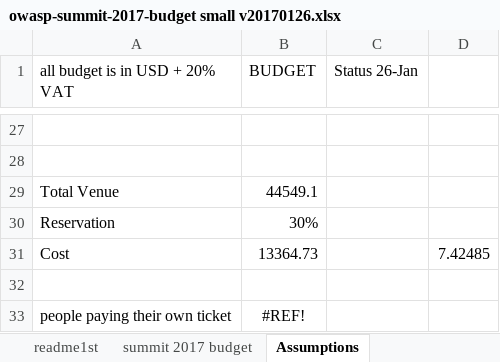
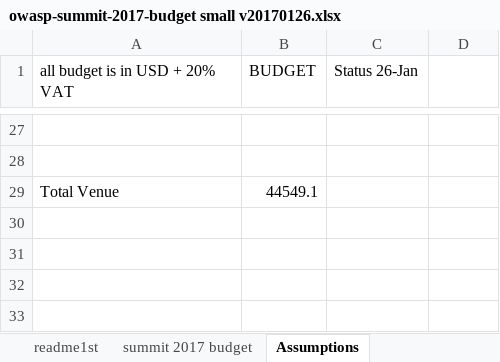
Before and after one commit to OWASP/owasp-summit-2017, an Excel workbook: Budget/owasp-summit-2017-budget small v20170126.xlsx, sheet Assumptions, drawn as a sheet; only a part is shown, gaps mark what is left out; values as stored, in another font and other column widths than the file's, no borders; the diff names each change by its address in the sheet, - before the commit and + after, or states it on an @@ line.

Commit message:
update budget

```diff
--- a/Budget/owasp-summit-2017-budget small v20170126.xlsx (sheet Assumptions)
+++ b/Budget/owasp-summit-2017-budget small v20170126.xlsx (sheet Assumptions)
-row 30: Reservation | 30%
-row 31: Cost | 13364.73 |  | 7.42485
-row 32: (empty)
-row 33: people paying their own ticket | #REF!
```
Also changed, not shown: formulas that keep their value.
